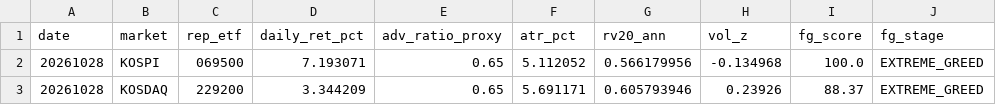
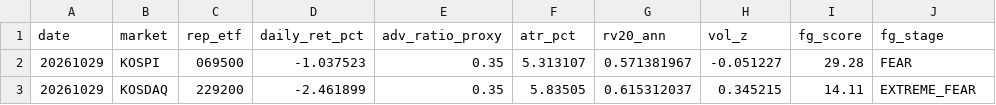
Before and after one commit to jsinvest/dashboard, a CSV file: market-analysis/fear_greed_summary.csv, drawn as a sheet.

```diff
--- a/market-analysis/fear_greed_summary.csv
+++ b/market-analysis/fear_greed_summary.csv
@@ -1,3 +1,3 @@
 date,market,rep_etf,daily_ret_pct,adv_ratio_proxy,atr_pct,rv20_ann,vol_z,fg_score,fg_stage
-20261028,KOSPI,069500,7.193071,0.65,5.112052,0.566179956,-0.134968,100.0,EXTREME_GREED
-20261028,KOSDAQ,229200,3.344209,0.65,5.691171,0.605793946,0.23926,88.37,EXTREME_GREED
+20261029,KOSPI,069500,-1.037523,0.35,5.313107,0.571381967,-0.051227,29.28,FEAR
+20261029,KOSDAQ,229200,-2.461899,0.35,5.83505,0.615312037,0.345215,14.11,EXTREME_FEAR
```
Also changed, not shown: market-analysis/kosdaq_adr.csv, market-analysis/kospi_adr.csv, 16 other files.
